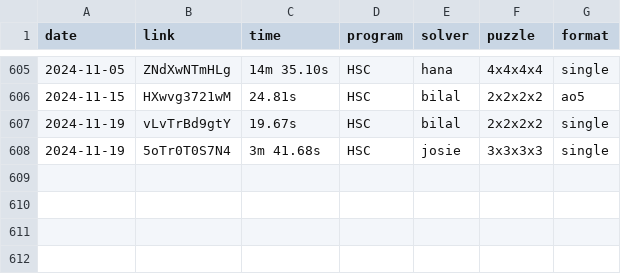
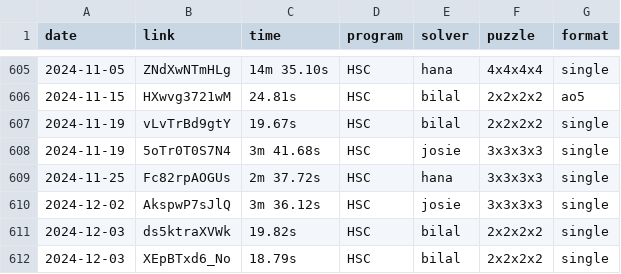
Before and after one commit to Hypercubers/hypercubing.xyz, a CSV file: leaderboards/solves.csv, drawn as a sheet; only a part is shown, gaps mark what is left out; the diff names each change by its address in the sheet, - before the commit and + after, or states it on an @@ line.

Commit message:
Update solves.csv leaderboard

```diff
--- a/leaderboards/solves.csv
+++ b/leaderboards/solves.csv
+row 609: 2024-11-25 | Fc82rpAOGUs | 2m 37.72s | HSC | hana | 3x3x3x3 | single
+row 610: 2024-12-02 | AkspwP7sJlQ | 3m 36.12s | HSC | josie | 3x3x3x3 | single
+row 611: 2024-12-03 | ds5ktraXVWk | 19.82s | HSC | bilal | 2x2x2x2 | single
+row 612: 2024-12-03 | XEpBTxd6_No | 18.79s | HSC | bilal | 2x2x2x2 | single
```
